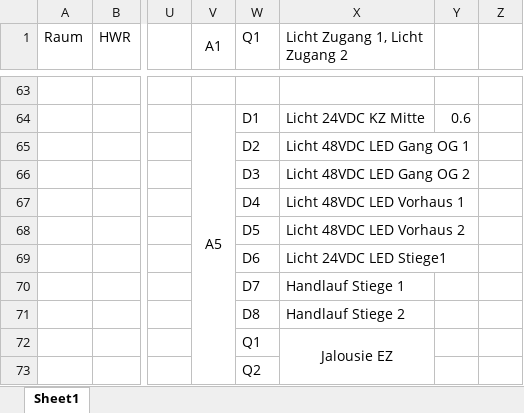
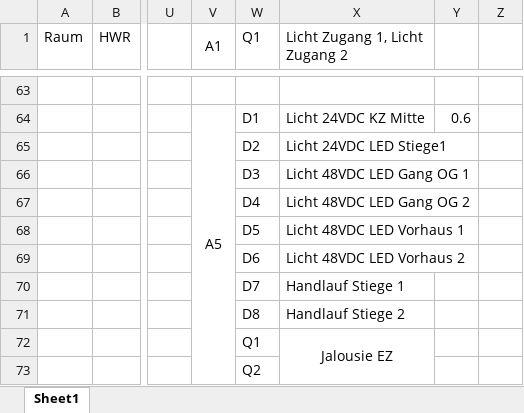
Before and after one commit to LukiBa/RS485-IO-Extension, an Excel workbook: IO_Overview.xlsx, sheet Sheet1, drawn as a sheet; only a part is shown, gaps mark what is left out; values as stored, in another font and other column widths than the file's, no borders; the diff names each change by its address in the sheet, - before the commit and + after, or states it on an @@ line.

```diff
--- a/IO_Overview.xlsx (sheet Sheet1)
+++ b/IO_Overview.xlsx (sheet Sheet1)
-X65 (Licht Zugang 1, Licht Zugang 2): Licht 48VDC LED Gang OG 1
+X65 (Licht Zugang 1, Licht Zugang 2): Licht 24VDC LED Stiege1
-X66 (Licht Zugang 1, Licht Zugang 2): Licht 48VDC LED Gang OG 2
+X66 (Licht Zugang 1, Licht Zugang 2): Licht 48VDC LED Gang OG 1
-X67 (Licht Zugang 1, Licht Zugang 2): Licht 48VDC LED Vorhaus 1
+X67 (Licht Zugang 1, Licht Zugang 2): Licht 48VDC LED Gang OG 2
-X68 (Licht Zugang 1, Licht Zugang 2): Licht 48VDC LED Vorhaus 2
+X68 (Licht Zugang 1, Licht Zugang 2): Licht 48VDC LED Vorhaus 1
-X69 (Licht Zugang 1, Licht Zugang 2): Licht 24VDC LED Stiege1
+X69 (Licht Zugang 1, Licht Zugang 2): Licht 48VDC LED Vorhaus 2
```
Also changed, not shown: 3 other files.
